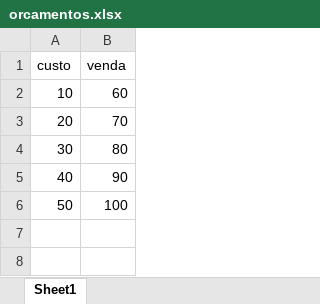
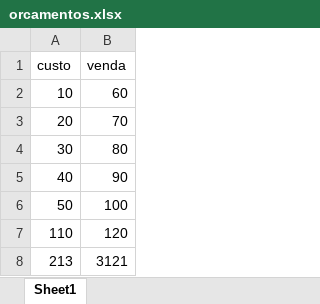
Before and after one commit to GabrielLibano/3SIT-ExemploGIT-2024, an Excel workbook: PastaFontes/orcamentos.xlsx, sheet Sheet1, drawn as a sheet; values as stored, in another font and other column widths than the file's, no borders; the diff names each change by its address in the sheet, - before the commit and + after, or states it on an @@ line.

Commit message:
Complementacao do orcamento

```diff
--- a/PastaFontes/orcamentos.xlsx (sheet Sheet1)
+++ b/PastaFontes/orcamentos.xlsx (sheet Sheet1)
+row 7: 110 | 120
+row 8: 213 | 3121
```
